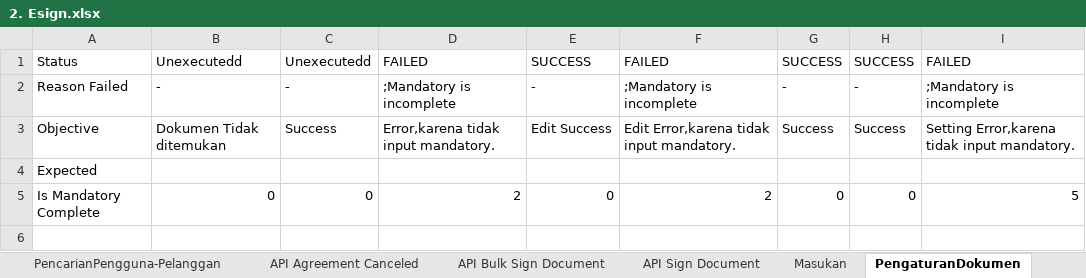
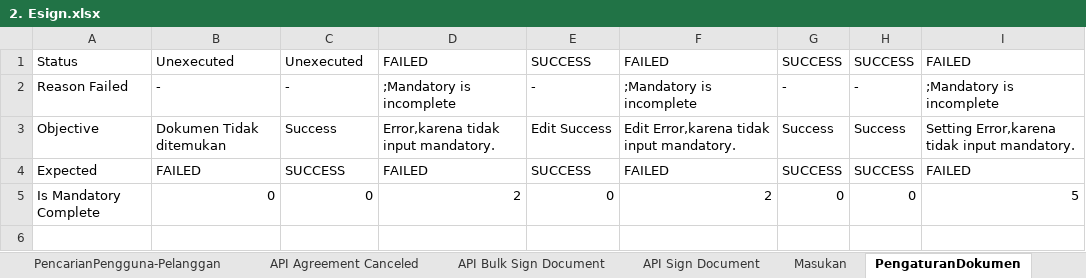
Before and after one commit to qcadins/ATeSign, an Excel workbook: Excel/2. Esign.xlsx, sheet PengaturanDokumen, drawn as a sheet; only a part is shown; values as stored, in another font and other column widths than the file's, no borders; conditional formats not drawn; the diff names each change by its address in the sheet, - before the commit and + after, or states it on an @@ line.

```diff
--- a/Excel/2. Esign.xlsx (sheet PengaturanDokumen)
+++ b/Excel/2. Esign.xlsx (sheet PengaturanDokumen)
-B1: Unexecutedd
+B1: Unexecuted
-C1: Unexecutedd
+C1: Unexecuted
-B4: (empty)
+B4: FAILED
-C4: (empty)
+C4: SUCCESS
-D4: (empty)
+D4: FAILED
-E4: (empty)
+E4: SUCCESS
-F4: (empty)
+F4: FAILED
-G4: (empty)
+G4: SUCCESS
-H4: (empty)
+H4: SUCCESS
-I4: (empty)
+I4: FAILED
```
Also changed, not shown: sheet DocumentMonitoring, sheet API Send Document, sheet isiSaldo, sheet Send to Sign.
